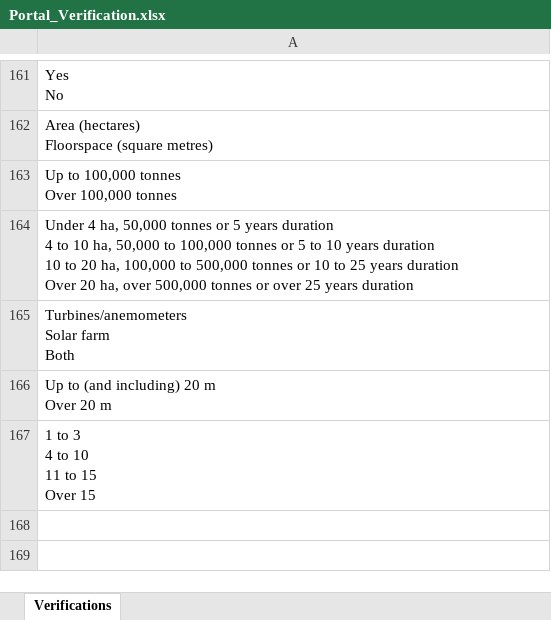
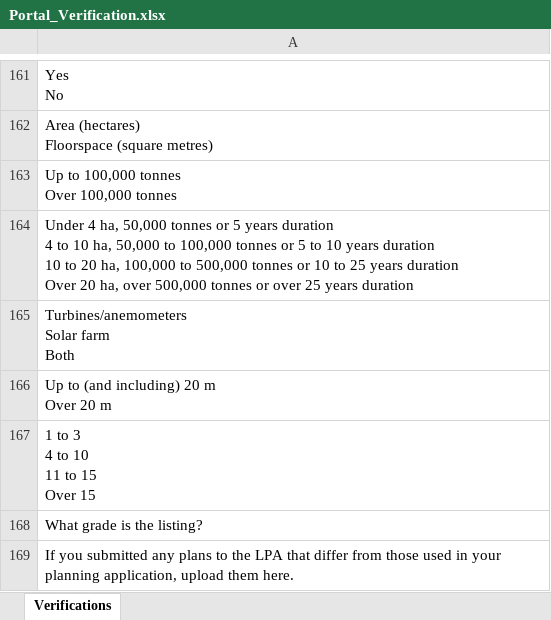
Before and after one commit to sand273/PINS_ODT_TEST, an Excel workbook: Data Files/Portal_Verification.xlsx, sheet Verifications, drawn as a sheet; only a part is shown, gaps mark what is left out; values as stored, in another font and other column widths than the file's, no borders; charts and pictures not drawn; the diff names each change by its address in the sheet, - before the commit and + after, or states it on an @@ line.

```diff
--- a/Data Files/Portal_Verification.xlsx (sheet Verifications)
+++ b/Data Files/Portal_Verification.xlsx (sheet Verifications)
+row 168: What grade is the listing?
+row 169: If you submitted any plans to the LPA that differ from those used in your planning application, upload them here.
```
Also changed, not shown: Data Files/AppealNumbers.xlsx, Data Files/Eligibility_Data.xlsx, 27 other files.
